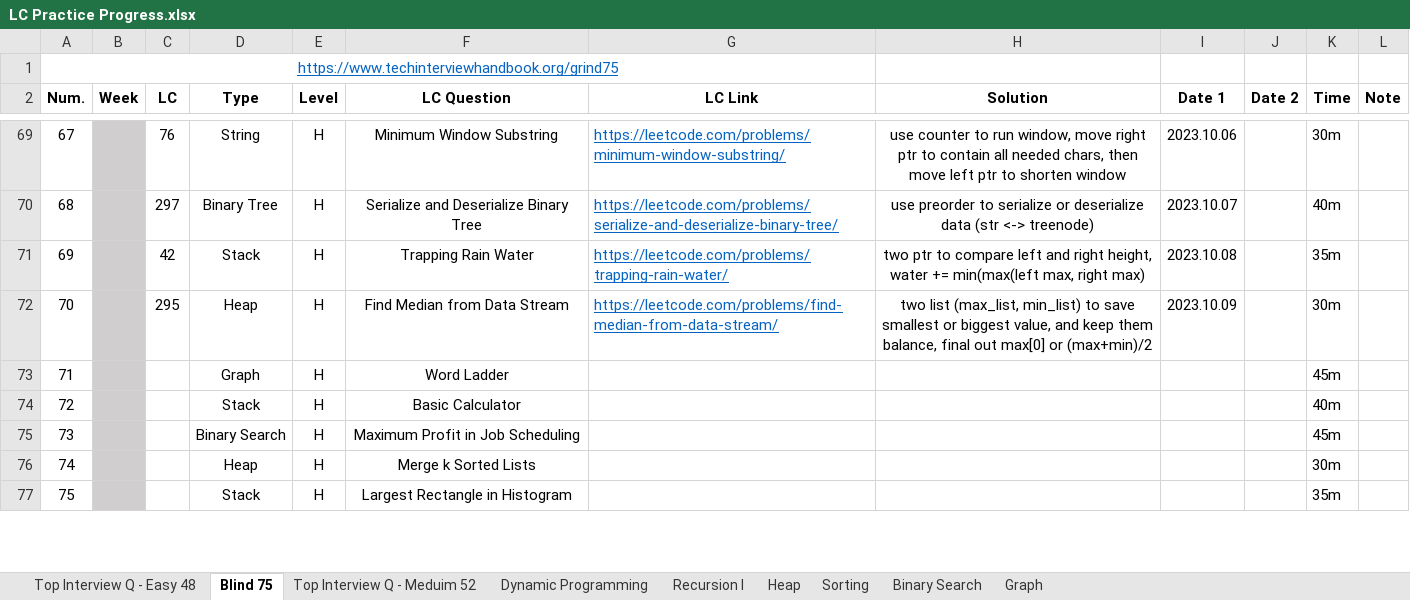
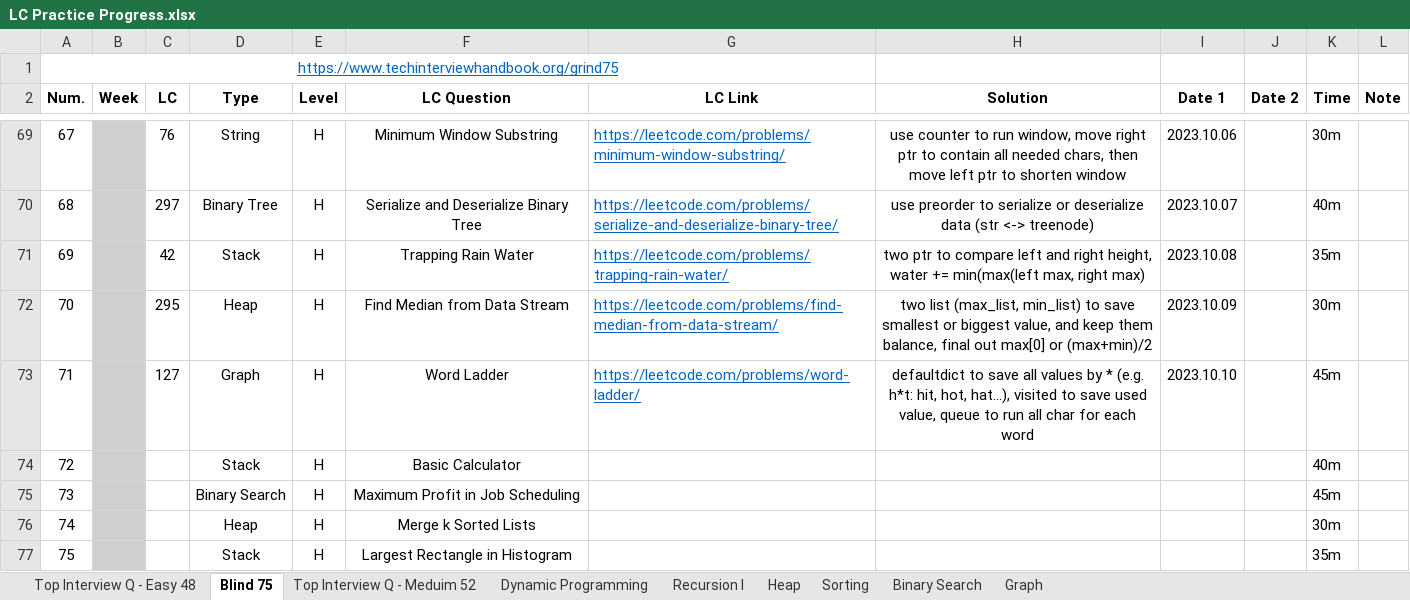
Before and after one commit to Ylieo816/Learning-Leetcode, an Excel workbook: LC Practice Progress.xlsx, sheet Blind 75, drawn as a sheet; only a part is shown, gaps mark what is left out; values as stored, in another font and other column widths than the file's, no borders; the diff names each change by its address in the sheet, - before the commit and + after, or states it on an @@ line.

Commit message:
[20231010] Leetcode - Blind 75 (71)

```diff
--- a/LC Practice Progress.xlsx (sheet Blind 75)
+++ b/LC Practice Progress.xlsx (sheet Blind 75)
-C73 (LC): (empty)
+C73 (LC): 127
-G73 (LC Link): (empty)
+G73 (LC Link): https://leetcode.com/problems/word-ladder/
-H73 (Solution): (empty)
+H73 (Solution): defaultdict to save all values by * (e.g. h*t: hit, hot, hat...), visited to save used value, queue to run all char for each word
-I73 (Date 1): (empty)
+I73 (Date 1): 2023.10.10
```
Also changed, not shown: 1 other file.
